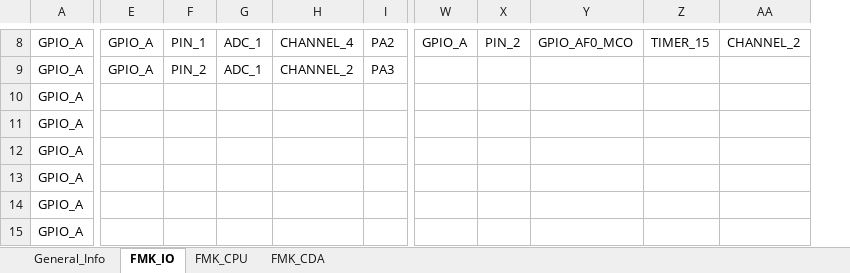
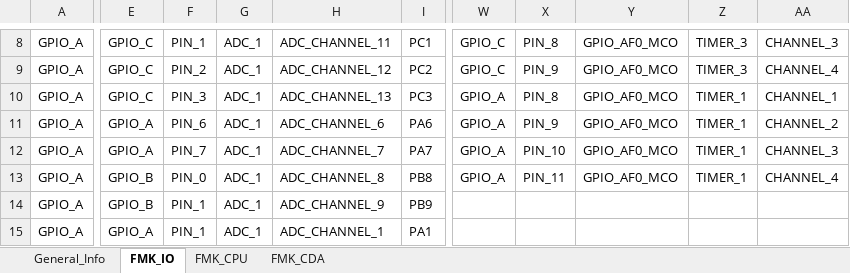
Before and after one commit to mbarbeau0545/Stm32PrjTpl, an Excel workbook: Doc/ConfigPrj/ExcelCfg/Hardware_Configuration.xlsx, sheet FMK_IO, drawn as a sheet; only a part is shown, gaps mark what is left out; values as stored, in another font and other column widths than the file's, no borders; table styles not drawn; removed rows and columns are numbered as before the commit, all else as after; the diff covers the shown part only; the diff names each change by its address in the sheet, - before the commit and + after, or states it on an @@ line.

```diff
--- a/Doc/ConfigPrj/ExcelCfg/Hardware_Configuration.xlsx (sheet FMK_IO)
+++ b/Doc/ConfigPrj/ExcelCfg/Hardware_Configuration.xlsx (sheet FMK_IO)
-column H, rows 8-9: CHANNEL_4 | CHANNEL_2
+column H, rows 8-15: ADC_CHANNEL_11 | ADC_CHANNEL_12 | ADC_CHANNEL_13 | ADC_CHANNEL_6 | ADC_CHANNEL_7 | ADC_CHANNEL_8 | ADC_CHANNEL_9 | ADC_CHANNEL_1
-column X, row 8: PIN_2
+column X, rows 8-13: PIN_8 | PIN_9 | PIN_8 | PIN_9 | PIN_10 | PIN_11
-column Z, row 8: TIMER_15
+column Z, rows 8-13: TIMER_3 | TIMER_3 | TIMER_1 | TIMER_1 | TIMER_1 | TIMER_1
-E8:E9: GPIO_A
+E8:E9: GPIO_C
-I8: PA2
+I8: PC1
-W8: GPIO_A
+W8: GPIO_C
-AA8: CHANNEL_2
+AA8: CHANNEL_3
-I9: PA3
+I9: PC2
-W9: (empty)
+W9: GPIO_C
-Y9:Y13: (empty)
+Y9:Y13: GPIO_AF0_MCO
-AA9: (empty)
+AA9: CHANNEL_4
-E10: (empty)
+E10: GPIO_C
-F10: (empty)
+F10: PIN_3
-G10:G15: (empty)
+G10:G15: ADC_1
-I10: (empty)
+I10: PC3
-W10:W13: (empty)
+W10:W13: GPIO_A
-AA10: (empty)
+AA10: CHANNEL_1
-E11:E12: (empty)
+E11:E12: GPIO_A
-F11: (empty)
+F11: PIN_6
-I11: (empty)
+I11: PA6
-AA11: (empty)
+AA11: CHANNEL_2
-F12: (empty)
+F12: PIN_7
-I12: (empty)
+I12: PA7
-AA12: (empty)
+AA12: CHANNEL_3
-E13:E14: (empty)
+E13:E14: GPIO_B
-F13: (empty)
+F13: PIN_0
-I13: (empty)
+I13: PB8
-AA13: (empty)
+AA13: CHANNEL_4
-F14:F15: (empty)
+F14:F15: PIN_1
-I14: (empty)
+I14: PB9
-E15: (empty)
+E15: GPIO_A
-I15: (empty)
+I15: PA1
```
Also changed, not shown: 5 added rows, 9 added columns, 1 removed column and 30 edited cells elsewhere in this sheet, sheet General_Info, Doc/ConfigPrj/ExcelCfg/Software_Configuration.xlsm, 34 other files.
